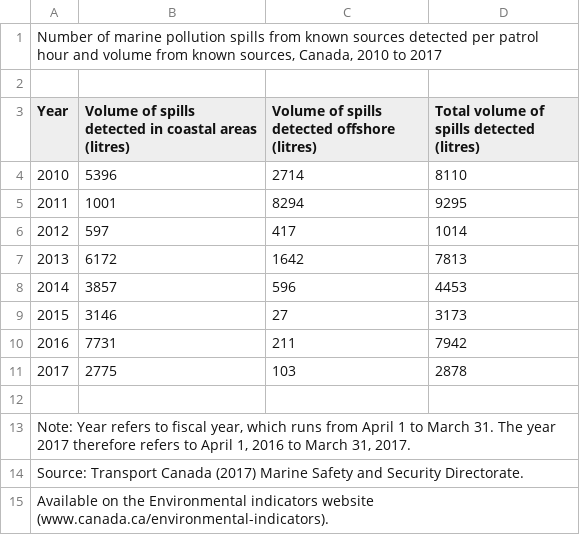
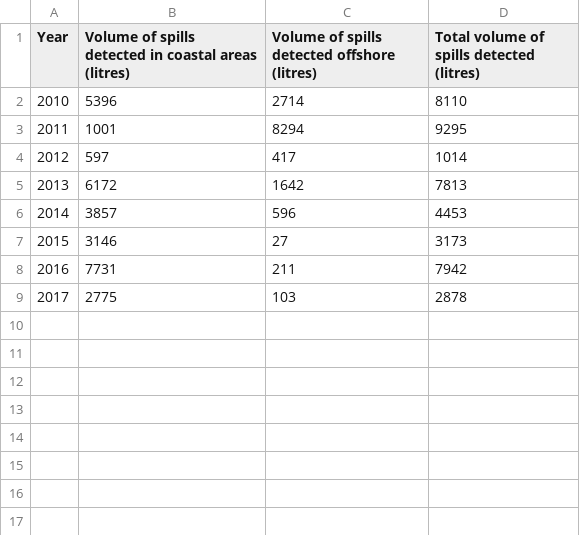
Before and after one commit to sachuu/Ontario-Environment-Evaluation, a CSV file: data/marine_spills.csv, drawn as a sheet.

```diff
--- a/data/marine_spills.csv
+++ b/data/marine_spills.csv
@@ -1,3 +1 @@
-"Number of marine pollution spills from known sources detected per patrol hour and volume from known sources, Canada, 2010 to 2017",,,
-,,,
 Year,Volume of spills detected in coastal areas (litres),Volume of spills detected offshore (litres),Total volume of spills detected (litres)
@@ -11,5 +9 @@ Year,Volume of spills detected in coastal areas (litres),Volume of spills detect
 2017,2775,103,2878
-,,,
-"Note: Year refers to fiscal year, which runs from April 1 to March 31. The year 2017 therefore refers to April 1, 2016 to March 31, 2017.",,,
-Source: Transport Canada (2017) Marine Safety and Security Directorate.,,,
-Available on the Environmental indicators website (www.canada.ca/environmental-indicators).,,,
```
Also changed, not shown: 2 other files.
